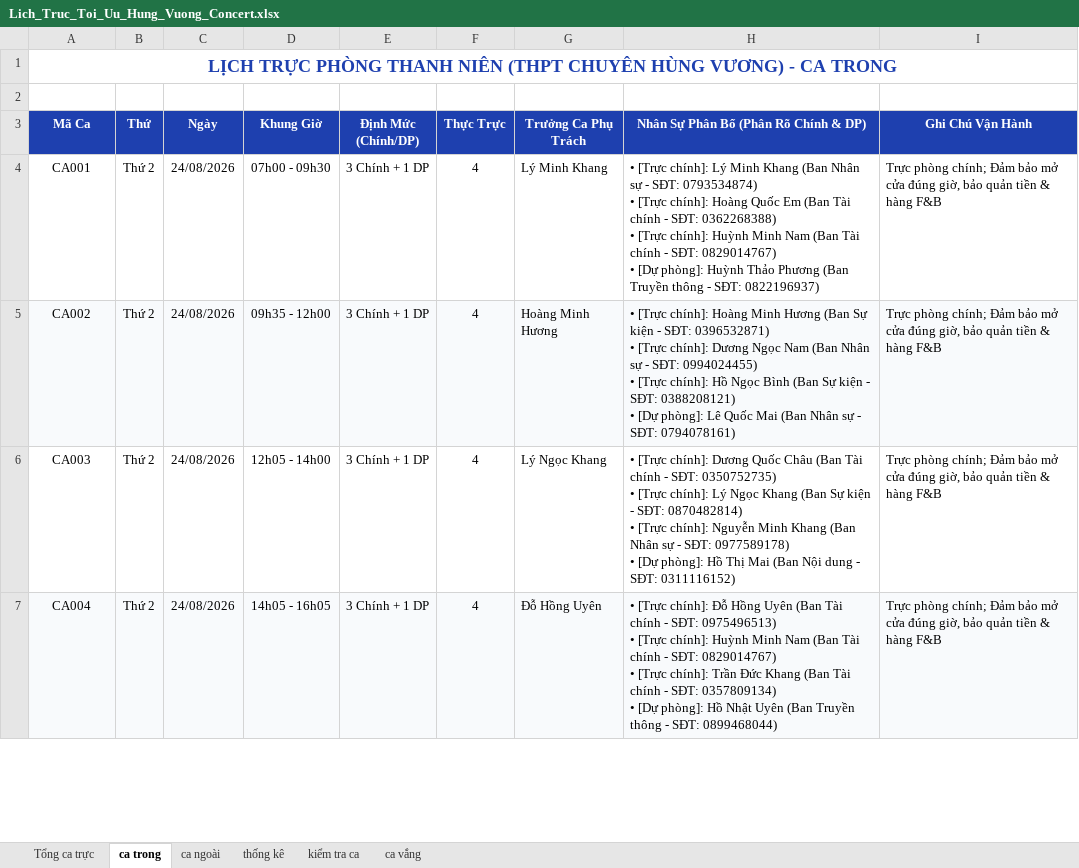
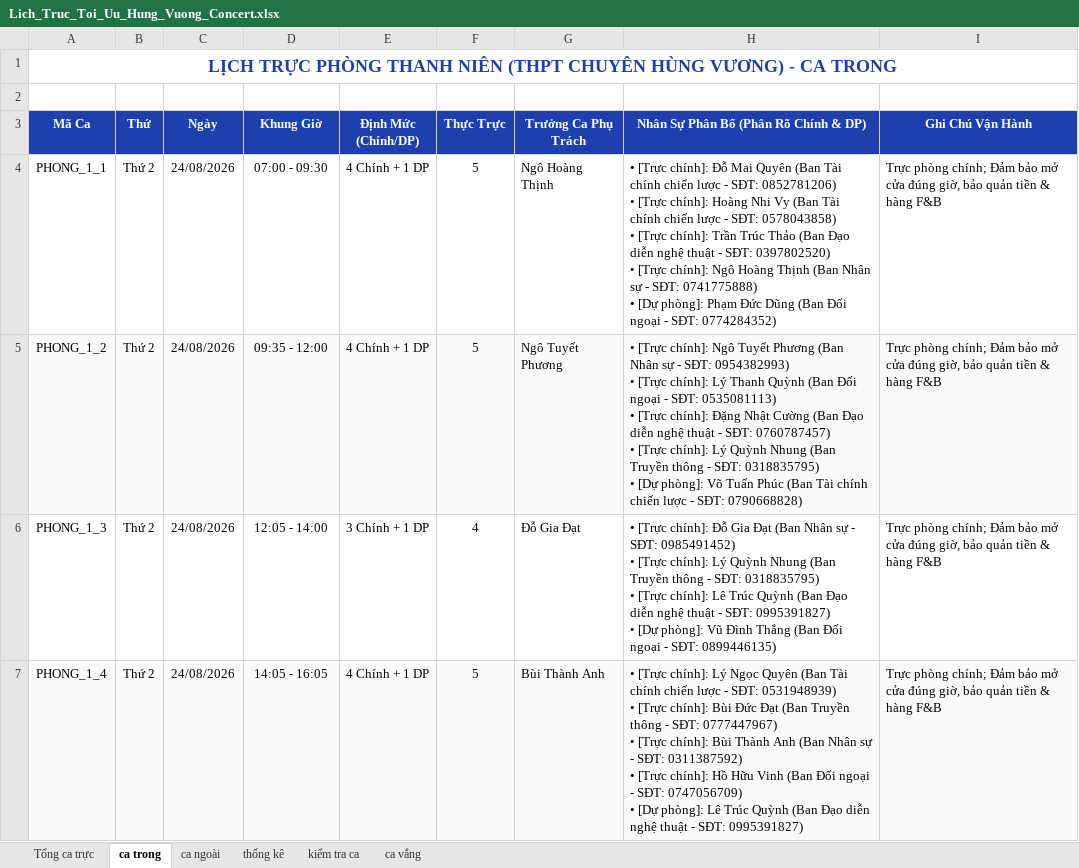
Before and after one commit to KaingP/HRManagerVer4, an Excel workbook: reports/Lich_Truc_Toi_Uu_Hung_Vuong_Concert.xlsx, sheet ca trong, drawn as a sheet; only a part is shown; values as stored, in another font and other column widths than the file's, no borders; ↵ is a line break in a cell; the diff covers the shown part only; the diff names each change by its address in the sheet, - before the commit and + after, or states it on an @@ line.

```diff
--- a/reports/Lich_Truc_Toi_Uu_Hung_Vuong_Concert.xlsx (sheet ca trong)
+++ b/reports/Lich_Truc_Toi_Uu_Hung_Vuong_Concert.xlsx (sheet ca trong)
-A4 (Mã Ca): CA001
+A4 (Mã Ca): PHONG_1_1
-D4 (Khung Giờ): 07h00 - 09h30
+D4 (Khung Giờ): 07:00 - 09:30
-E4:E5 (Định Mức (Chính/DP)): 3 Chính + 1 DP
+E4:E5 (Định Mức (Chính/DP)): 4 Chính + 1 DP
-F4:F5 (Thực Trực): 4
+F4:F5 (Thực Trực): 5
-G4 (Trưởng Ca Phụ Trách): Lý Minh Khang
+G4 (Trưởng Ca Phụ Trách): Ngô Hoàng Thịnh
-H4: …[Trực chính]: Lý Minh Khang (Ban Nhân sự - SĐT: 0793534874) ↵ • [Trực chính]: Hoàng Quốc Em (Ban Tài chính - SĐT: 0362268388) ↵ • [Trực chính]: Huỳnh Minh Nam (Ban Tài chính - SĐT: 0829014767) ↵ • [Dự phòng]: Huỳnh Thảo Phương (Ban Truyền thông - SĐT: 0822196937)
+H4: …[Trực chính]: Đỗ Mai Quyên (Ban Tài chính chiến lược - SĐT: 0852781206) ↵ • [Trực chính]: Hoàng Nhi Vy (Ban Tài chính chiến lược - SĐT: 0578043858) ↵ • [Trực chính]: Trần Trúc Thảo (Ban Đạo diễn nghệ thuật - SĐT: 0397802520) ↵ • [Trực chính]: Ngô Hoàng Thịnh (Ban Nhân sự - SĐT: 0741775888) ↵ • [Dự phòng]: Phạm Đức Dũng (Ban Đối ngoại - SĐT: 0774284352)
-A5 (Mã Ca): CA002
+A5 (Mã Ca): PHONG_1_2
-D5 (Khung Giờ): 09h35 - 12h00
+D5 (Khung Giờ): 09:35 - 12:00
-G5 (Trưởng Ca Phụ Trách): Hoàng Minh Hương
+G5 (Trưởng Ca Phụ Trách): Ngô Tuyết Phương
-H5: …[Trực chính]: Hoàng Minh Hương (Ban Sự kiện - SĐT: 0396532871) ↵ • [Trực chính]: Dương Ngọc Nam (Ban Nhân sự - SĐT: 0994024455) ↵ • [Trực chính]: Hồ Ngọc Bình (Ban Sự kiện - SĐT: 0388208121) ↵ • [Dự phòng]: Lê Quốc Mai (Ban Nhân sự - SĐT: 0794078161)
+H5: …[Trực chính]: Ngô Tuyết Phương (Ban Nhân sự - SĐT: 0954382993) ↵ • [Trực chính]: Lý Thanh Quỳnh (Ban Đối ngoại - SĐT: 0535081113) ↵ • [Trực chính]: Đặng Nhật Cường (Ban Đạo diễn nghệ thuật - SĐT: 0760787457) ↵ • [Trực chính]: Lý Quỳnh Nhung (Ban Truyền thông - SĐT: 0318835795) ↵ • [Dự phòng]: Võ Tuấn Phúc (Ban Tài chính chiến lược - SĐT: 0790668828)
-A6 (Mã Ca): CA003
+A6 (Mã Ca): PHONG_1_3
-D6 (Khung Giờ): 12h05 - 14h00
+D6 (Khung Giờ): 12:05 - 14:00
-G6 (Trưởng Ca Phụ Trách): Lý Ngọc Khang
+G6 (Trưởng Ca Phụ Trách): Đỗ Gia Đạt
-H6: …[Trực chính]: Dương Quốc Châu (Ban Tài chính - SĐT: 0350752735) ↵ • [Trực chính]: Lý Ngọc Khang (Ban Sự kiện - SĐT: 0870482814) ↵ • [Trực chính]: Nguyễn Minh Khang (Ban Nhân sự - SĐT: 0977589178) ↵ • [Dự phòng]: Hồ Thị Mai (Ban Nội dung - SĐT: 0311116152)
+H6: …[Trực chính]: Đỗ Gia Đạt (Ban Nhân sự - SĐT: 0985491452) ↵ • [Trực chính]: Lý Quỳnh Nhung (Ban Truyền thông - SĐT: 0318835795) ↵ • [Trực chính]: Lê Trúc Quỳnh (Ban Đạo diễn nghệ thuật - SĐT: 0995391827) ↵ • [Dự phòng]: Vũ Đình Thắng (Ban Đối ngoại - SĐT: 0899446135)
-A7 (Mã Ca): CA004
+A7 (Mã Ca): PHONG_1_4
-D7 (Khung Giờ): 14h05 - 16h05
+D7 (Khung Giờ): 14:05 - 16:05
-E7 (Định Mức (Chính/DP)): 3 Chính + 1 DP
+E7 (Định Mức (Chính/DP)): 4 Chính + 1 DP
-F7 (Thực Trực): 4
+F7 (Thực Trực): 5
-G7 (Trưởng Ca Phụ Trách): Đỗ Hồng Uyên
+G7 (Trưởng Ca Phụ Trách): Bùi Thành Anh
-H7: …[Trực chính]: Đỗ Hồng Uyên (Ban Tài chính - SĐT: 0975496513) ↵ • [Trực chính]: Huỳnh Minh Nam (Ban Tài chính - SĐT: 0829014767) ↵ • [Trực chính]: Trần Đức Khang (Ban Tài chính - SĐT: 0357809134) ↵ • [Dự phòng]: Hồ Nhật Uyên (Ban Truyền thông - SĐT: 0899468044)
+H7: …[Trực chính]: Lý Ngọc Quyên (Ban Tài chính chiến lược - SĐT: 0531948939) ↵ • [Trực chính]: Bùi Đức Đạt (Ban Truyền thông - SĐT: 0777447967) ↵ • [Trực chính]: Bùi Thành Anh (Ban Nhân sự - SĐT: 0311387592) ↵ • [Trực chính]: Hồ Hữu Vinh (Ban Đối ngoại - SĐT: 0747056709) ↵ • [Dự phòng]: Lê Trúc Quỳnh (Ban Đạo diễn nghệ thuật - SĐT: 0995391827)
```
Also changed, not shown: 2 added rows, 6 removed rows, 136 edited cells and cell formats elsewhere in this sheet, sheet ca vắng, sheet Tổng ca trực, sheet kiểm tra ca, sheet thống kê, sheet ca ngoài, 36 other files.
